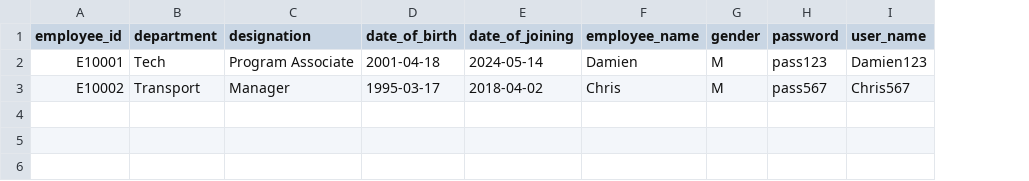
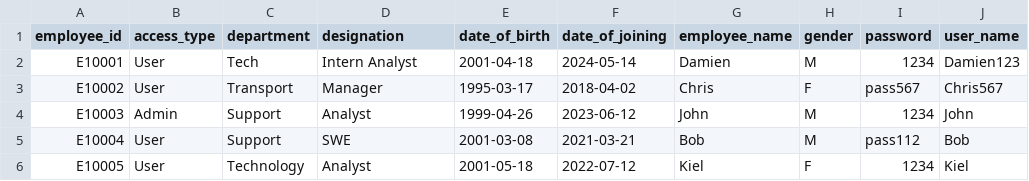
Before and after one commit to DoJoTheCoder/LAMA-G1, a CSV file: sql sample tables/emp master.csv, drawn as a sheet; addresses are those after the commit; the diff names each change by its address in the sheet, - before the commit and + after, or states it on an @@ line.

Commit message:
Admin add/edit in master tables

```diff
--- a/sql sample tables/emp master.csv
+++ b/sql sample tables/emp master.csv
+column B (access_type), rows 2-3: User | User
-D2 (designation): Program Associate
+D2 (designation): Intern Analyst
-I2 (password): pass123
+I2 (password): 1234
-H3 (gender): M
+H3 (gender): F
+row 4: E10003 | Admin | Support | Analyst | 1999-04-26 | 2023-06-12 | John | M | 1234 | John
+row 5: E10004 | User | Support | SWE | 2001-03-08 | 2021-03-21 | Bob | M | pass112 | Bob
+row 6: E10005 | User | Technology | Analyst | 2001-05-18 | 2022-07-12 | Kiel | F | 1234 | Kiel
```
Also changed, not shown: sql sample tables/item master table.csv, 19 other files.
